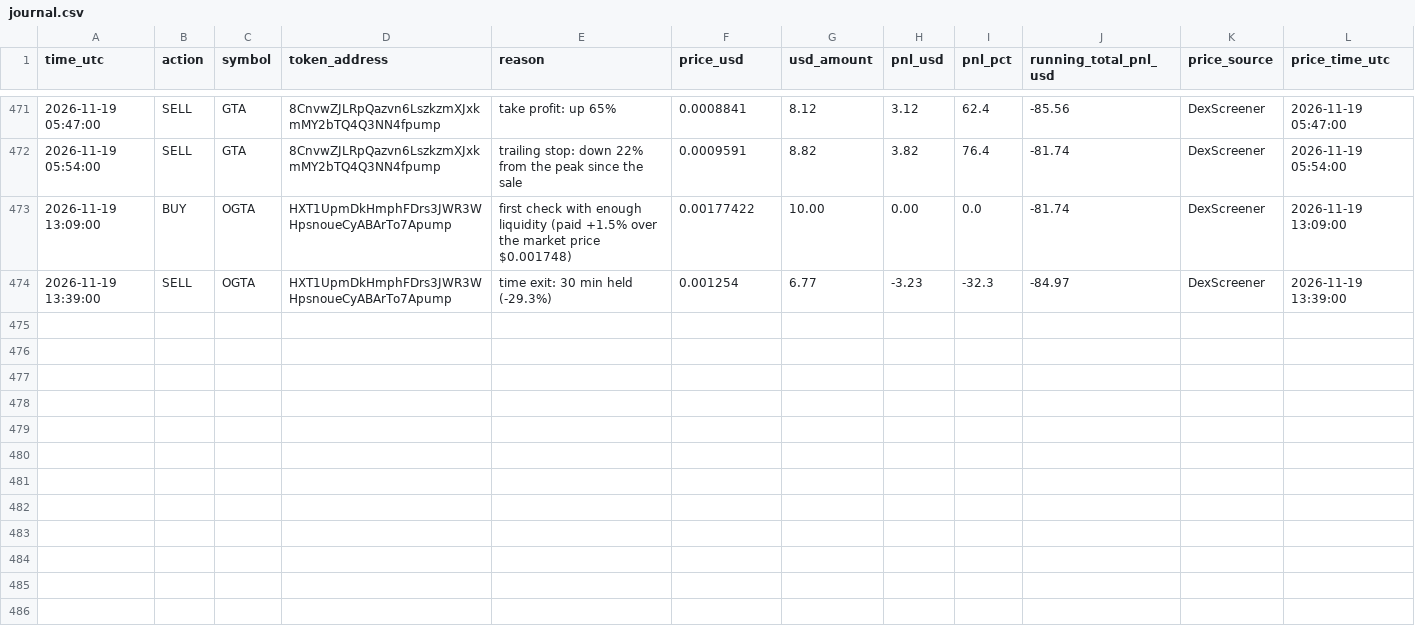
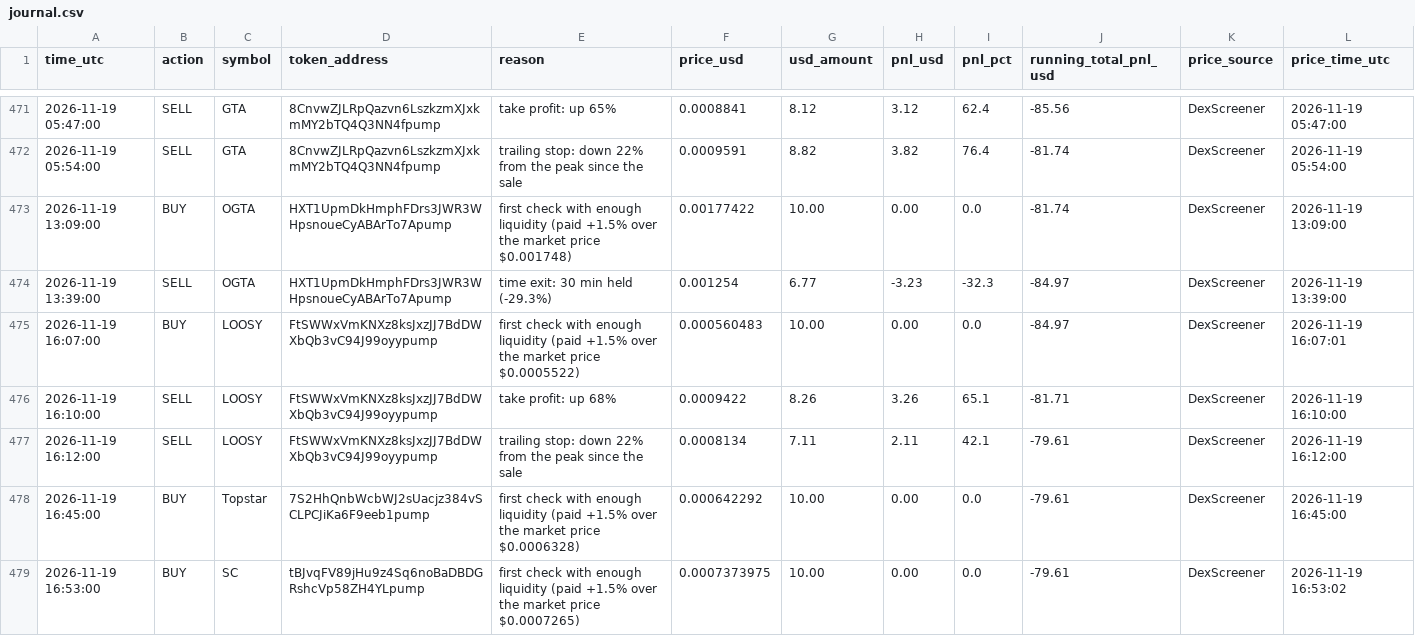
Before and after one commit to Asayed36/trading-bot, a CSV file: data/main-1min/liquid/l1/journal.csv, drawn as a sheet; only a part is shown, gaps mark what is left out.

```diff
--- a/data/main-1min/liquid/l1/journal.csv
+++ b/data/main-1min/liquid/l1/journal.csv
@@ -474 +474,6 @@ time_utc,action,symbol,token_address,reason,price_usd,usd_amount,pnl_usd,pnl_pct
 2026-11-19 13:39:00,SELL,OGTA,HXT1UpmDkHmphFDrs3JWR3WHpsnoueCyABArTo7Apump,time exit: 30 min held (-29.3%),0.001254,6.77,-3.23,-32.3,-84.97,DexScreener,2026-11-19 13:39:00
+2026-11-19 16:07:00,BUY,LOOSY,FtSWWxVmKNXz8ksJxzJJ7BdDWXbQb3vC94J99oyypump,first check with enough liquidity (paid +1.5% over the market price $0.0005522),0.000560483,10.00,0.00,0.0,-84.97,DexScreener,2026-11-19 16:07:01
+2026-11-19 16:10:00,SELL,LOOSY,FtSWWxVmKNXz8ksJxzJJ7BdDWXbQb3vC94J99oyypump,take profit: up 68%,0.0009422,8.26,3.26,65.1,-81.71,DexScreener,2026-11-19 16:10:00
+2026-11-19 16:12:00,SELL,LOOSY,FtSWWxVmKNXz8ksJxzJJ7BdDWXbQb3vC94J99oyypump,trailing stop: down 22% from the peak since the sale,0.0008134,7.11,2.11,42.1,-79.61,DexScreener,2026-11-19 16:12:00
+2026-11-19 16:45:00,BUY,Topstar,7S2HhQnbWcbWJ2sUacjz384vSCLPCJiKa6F9eeb1pump,first check with enough liquidity (paid +1.5% over the market price $0.0006328),0.000642292,10.00,0.00,0.0,-79.61,DexScreener,2026-11-19 16:45:00
+2026-11-19 16:53:00,BUY,SC,tBJvqFV89jHu9z4Sq6noBaDBDGRshcVp58ZH4YLpump,first check with enough liquidity (paid +1.5% over the market price $0.0007265),0.0007373975,10.00,0.00,0.0,-79.61,DexScreener,2026-11-19 16:53:02
```
Also changed, not shown: data/launch/launches.csv, data/main-1min/liquid/l3/journal.csv, 37 other files.
